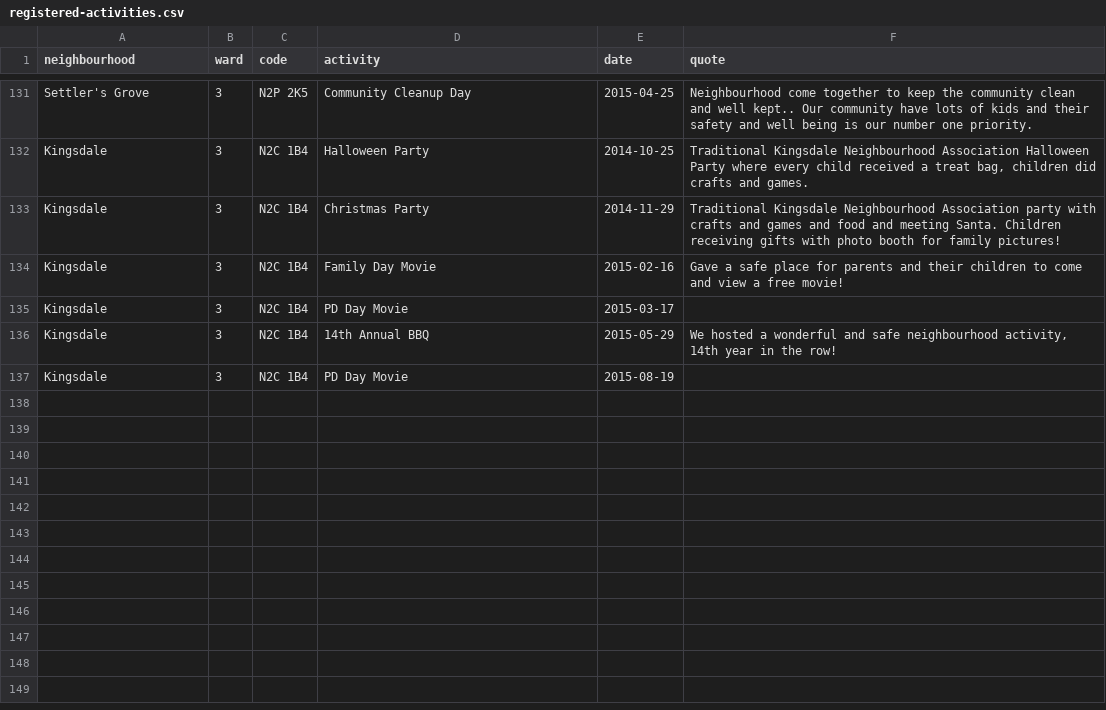
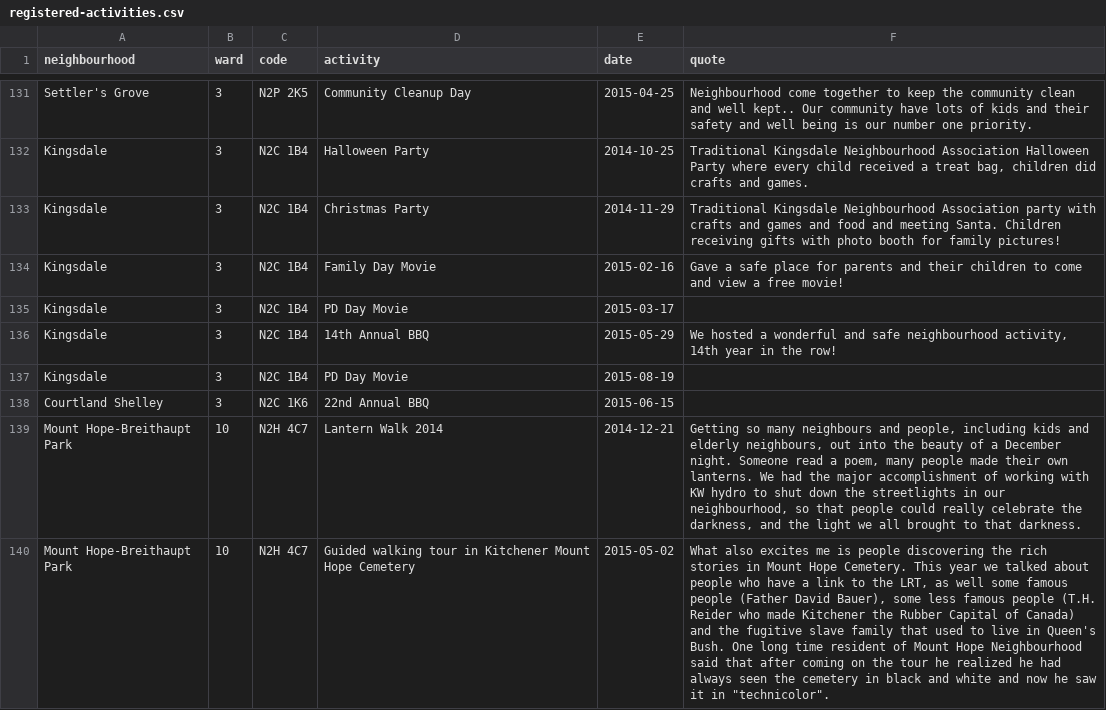
Before and after one commit to info-waterloo-region/festival-of-neighbourhoods, a CSV file: _data/registered-activities.csv, drawn as a sheet; only a part is shown, gaps mark what is left out; the diff names each change by its address in the sheet, - before the commit and + after, or states it on an @@ line.

Commit message:
New activities, missing postal code

```diff
--- a/_data/registered-activities.csv
+++ b/_data/registered-activities.csv
+row 138: Courtland Shelley | 3 | N2C 1K6 | 22nd Annual BBQ | 2015-06-15
+row 139: Mount Hope-Breithaupt Park | 10 | N2H 4C7 | Lantern Walk 2014 | 2014-12-21 | Getting so many neighbours and people, including kids and elderly neighbours, out into the beauty of a December night. Someone read a poem, many people made their own lanterns. We had the major accomplishment of working with KW hydro to shut down the streetlights in our neighbourhood, so that people could really celebrate the darkness, and the light we all brought to that darkness.
+row 140: Mount Hope-Breithaupt Park | 10 | N2H 4C7 | Guided walking tour in Kitchener Mount Hope Cemetery | 2015-05-02 | What also excites me is people discovering the rich stories in Mount Hope Cemetery. This year we talked about people who have a link to the LRT, as well some famous people (Father David Bauer), some less famous people (T.H. Reider who made Kitchener the Rubber Capital of Canada) and the fugitive slave family that used to live in Queen's Bush. One long time resident of Mount Hope Neighbourhood said that after coming on the tour he realized he had always seen the cemetery in black and white and now he saw it in "technicolor".
```
Also changed, not shown: _data/unregistered-activities.csv.
